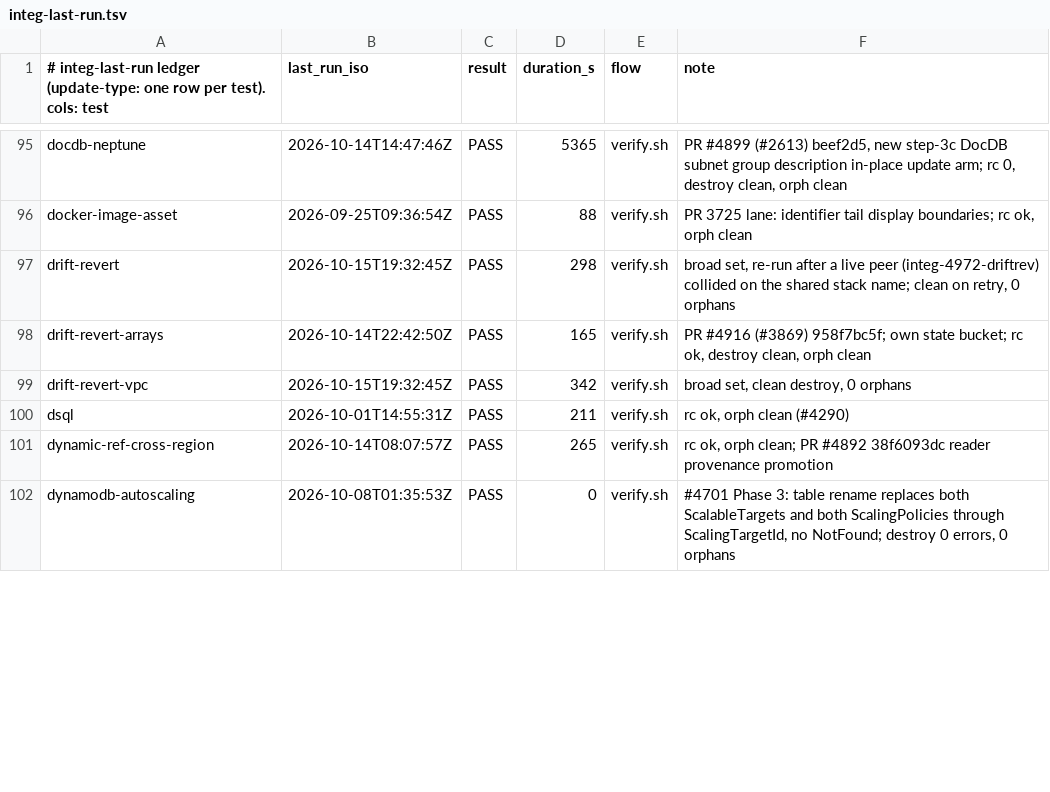
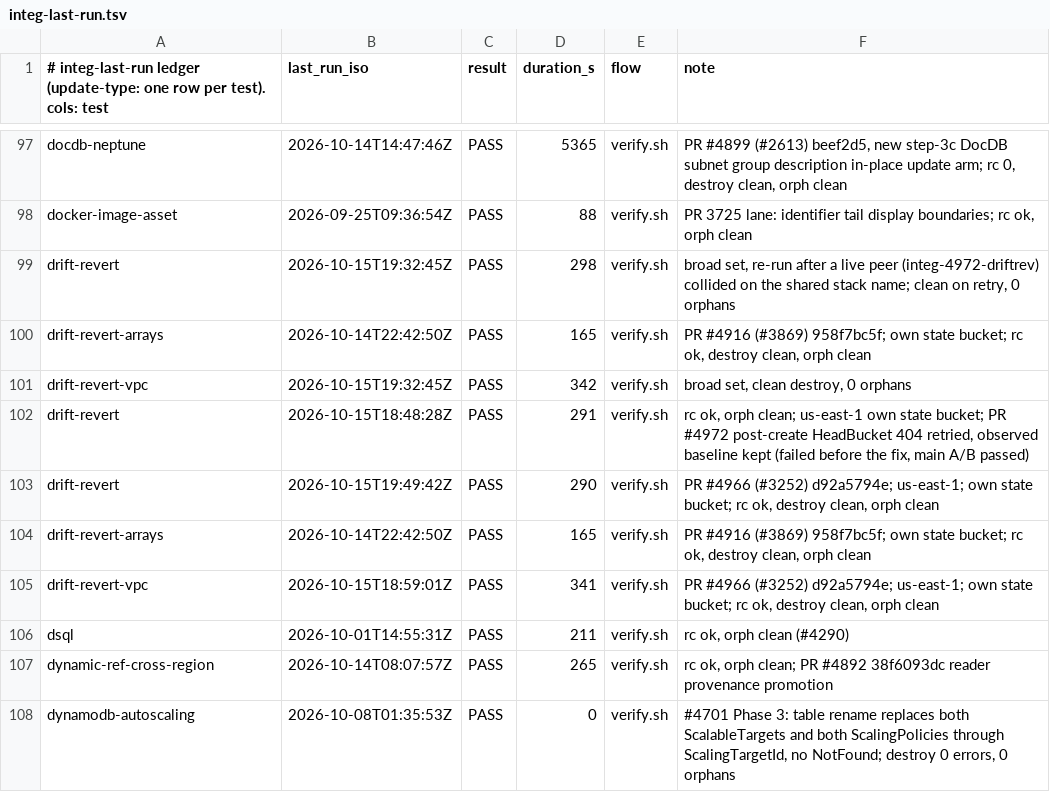
Before and after one commit to cm-suzuki-ryo/cdkd, a TSV file: docs/_generated/integ-last-run.tsv, drawn as a sheet; only a part is shown, gaps mark what is left out; the diff covers the shown part only; the diff names each change by its address in the sheet, - before the commit and + after, or states it on an @@ line.

```diff
--- a/docs/_generated/integ-last-run.tsv
+++ b/docs/_generated/integ-last-run.tsv
+row 102: drift-revert | 2026-10-15T18:48:28Z | PASS | 291 | verify.sh | rc ok, orph clean; us-east-1 own state bucket; PR #4972 post-create HeadBucket 404 retried, observed baseline kept (failed before the fix, main A/B passed)
+row 103: drift-revert | 2026-10-15T19:49:42Z | PASS | 290 | verify.sh | PR #4966 (#3252) d92a5794e; us-east-1; own state bucket; rc ok, destroy clean, orph clean
+row 104: drift-revert-arrays | 2026-10-14T22:42:50Z | PASS | 165 | verify.sh | PR #4916 (#3869) 958f7bc5f; own state bucket; rc ok, destroy clean, orph clean
+row 105: drift-revert-vpc | 2026-10-15T18:59:01Z | PASS | 341 | verify.sh | PR #4966 (#3252) d92a5794e; us-east-1; own state bucket; rc ok, destroy clean, orph clean
```
Also changed, not shown: 6 added rows and 50 edited cells elsewhere in this file.
